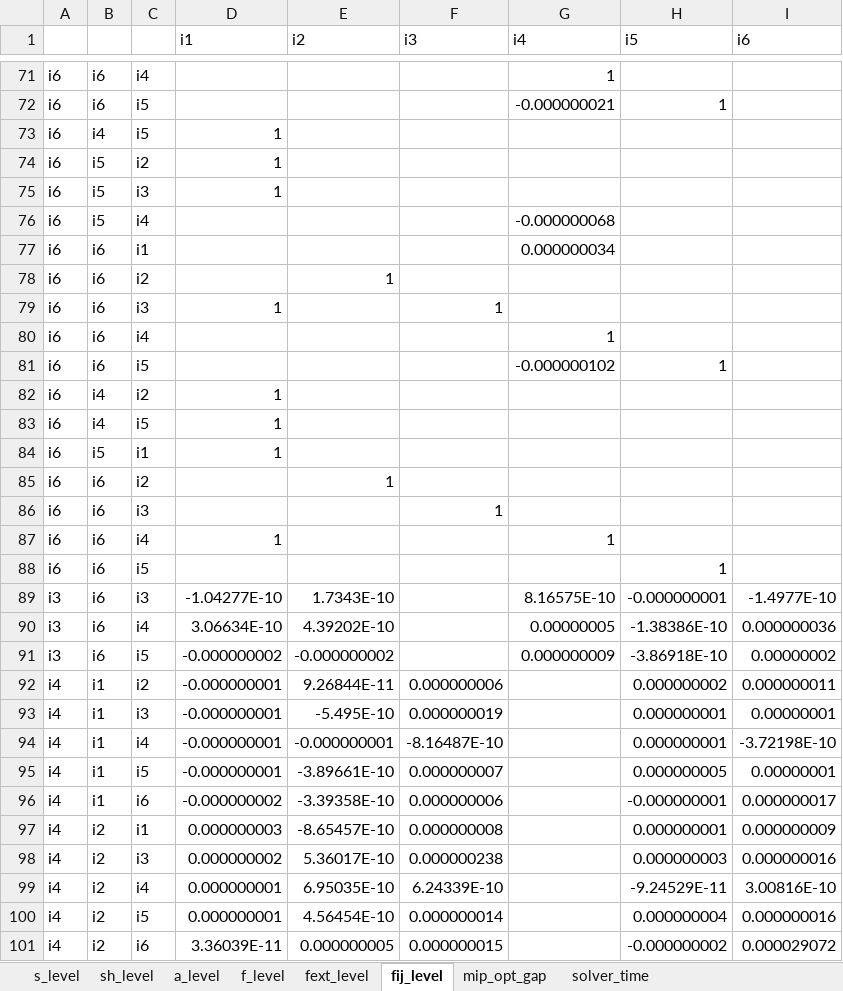
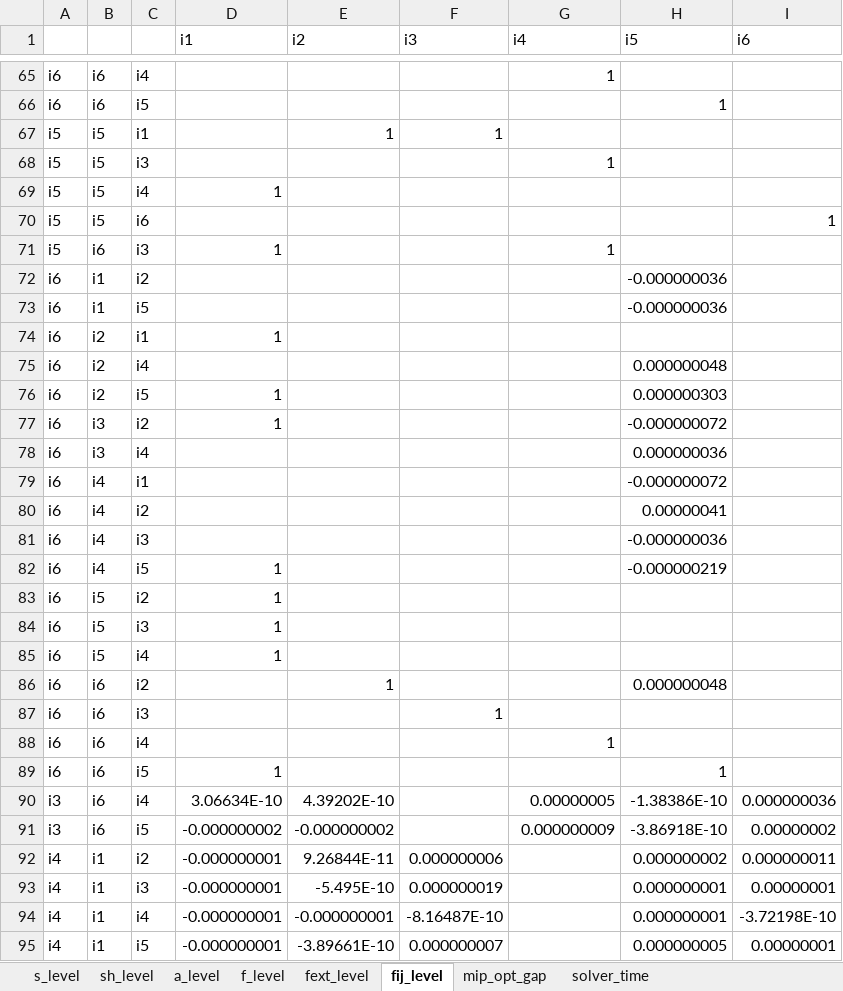
Before and after one commit to frealr/HubSpokeNetworkDesign, an Excel workbook: 6node_spain/output_all.xlsx, sheet fij_level, drawn as a sheet; only a part is shown, gaps mark what is left out; the shorter side is filled out with more unchanged rows; values as stored, in another font and other column widths than the file's, no borders; removed rows and columns are numbered as before the commit, all else as after; the diff covers the shown part only; the diff names each change by its address in the sheet, - before the commit and + after, or states it on an @@ line.

```diff
--- a/6node_spain/output_all.xlsx (sheet fij_level)
+++ b/6node_spain/output_all.xlsx (sheet fij_level)
-G66 (i4): -0.000000021
+G66 (i4): (empty)
+row 67: i5 | i5 | i1 |  | 1 | 1
+row 68: i5 | i5 | i3 |  |  |  | 1
+row 69: i5 | i5 | i4 | 1
+row 70: i5 | i5 | i6 |  |  |  |  |  | 1
+row 71: i5 | i6 | i3 | 1 |  |  | 1
+row 72: i6 | i1 | i2 |  |  |  |  | -0.000000036
+row 73: i6 | i1 | i5 |  |  |  |  | -0.000000036
+row 74: i6 | i2 | i1 | 1
+row 75: i6 | i2 | i4 |  |  |  |  | 0.000000048
+row 76: i6 | i2 | i5 | 1 |  |  |  | 0.000000303
+row 77: i6 | i3 | i2 | 1 |  |  |  | -0.000000072
+row 78: i6 | i3 | i4 |  |  |  |  | 0.000000036
+row 79: i6 | i4 | i1 |  |  |  |  | -0.000000072
+row 80: i6 | i4 | i2 |  |  |  |  | 0.00000041
+row 81: i6 | i4 | i3 |  |  |  |  | -0.000000036
-H82 (i5): (empty)
+H82 (i5): -0.000000219
-D85 (i1): (empty)
+D85 (i1): 1
-G85 (i4): -0.000000068
+G85 (i4): (empty)
-row 77: i6 | i6 | i1 |  |  |  | 0.000000034
-H86 (i5): (empty)
+H86 (i5): 0.000000048
-D87 (i1): 1
+D87 (i1): (empty)
-row 81: i6 | i6 | i5 |  |  |  | -0.000000102 | 1
-row 82: i6 | i4 | i2 | 1
-row 83: i6 | i4 | i5 | 1
-row 84: i6 | i5 | i1 | 1
-row 85: i6 | i6 | i2 |  | 1
-row 86: i6 | i6 | i3 |  |  | 1
-row 87: i6 | i6 | i4 | 1 |  |  | 1
-D89 (i1): (empty)
+D89 (i1): 1
-row 89: i3 | i6 | i3 | -1.04277E-10 | 1.7343E-10 |  | 8.16575E-10 | -0.000000001 | -1.4977E-10
```
Also changed, not shown: 22 added rows, 28 removed rows and 72 edited cells elsewhere in this sheet, sheet a_level, sheet fext_level, sheet f_level, sheet s_level, sheet sh_level, sheet mip_opt_gap, 1 more sheet, 6node_spain/output_a.xlsx, 6node_spain/output_s.xlsx, 16 other files.
